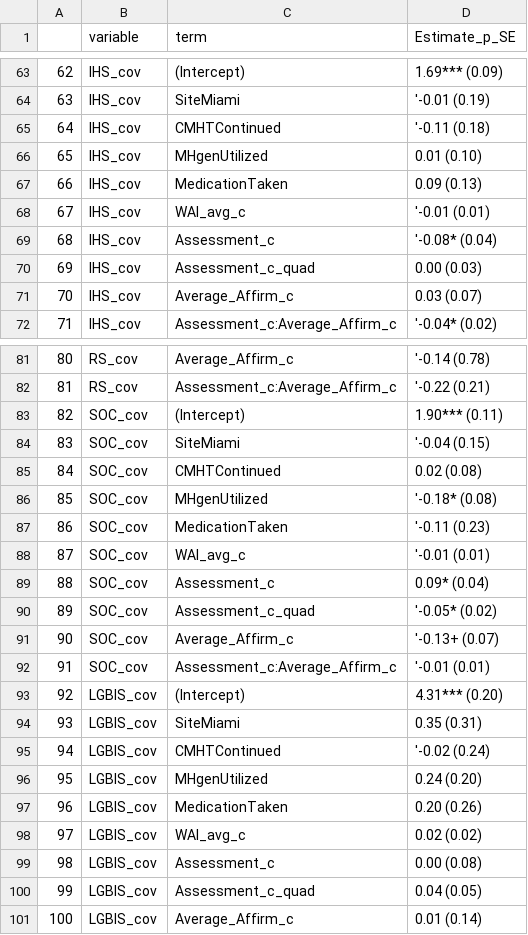
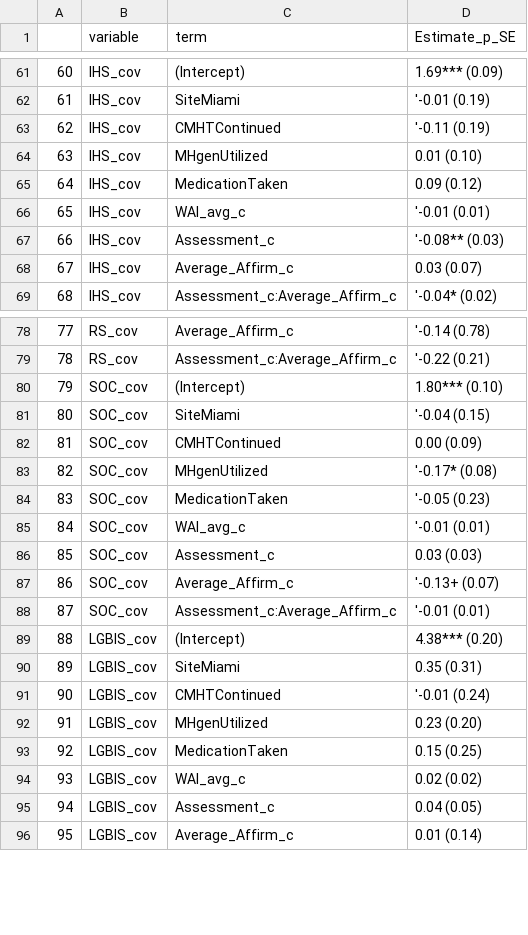
Before and after one commit to tj-sullivan/ladi, a CSV file: output/table-output.csv, drawn as a sheet; only a part is shown, gaps mark what is left out; removed rows and columns are numbered as before the commit, all else as after; the diff covers the shown part only; the diff names each change by its address in the sheet, - before the commit and + after, or states it on an @@ line.

```diff
--- a/output/table-output.csv
+++ b/output/table-output.csv
@@ column A renumbered from row 20 down @@
-D63 (Estimate_p_SE): '-0.11 (0.18)
+D63 (Estimate_p_SE): '-0.11 (0.19)
-D65 (Estimate_p_SE): 0.09 (0.13)
+D65 (Estimate_p_SE): 0.09 (0.12)
-D67 (Estimate_p_SE): '-0.08* (0.04)
+D67 (Estimate_p_SE): '-0.08** (0.03)
-row 70: 69 | IHS_cov | Assessment_c_quad | 0.00 (0.03)
-D80 (Estimate_p_SE): 1.90*** (0.11)
+D80 (Estimate_p_SE): 1.80*** (0.10)
-D82 (Estimate_p_SE): 0.02 (0.08)
+D82 (Estimate_p_SE): 0.00 (0.09)
-D83 (Estimate_p_SE): '-0.18* (0.08)
+D83 (Estimate_p_SE): '-0.17* (0.08)
-D84 (Estimate_p_SE): '-0.11 (0.23)
+D84 (Estimate_p_SE): '-0.05 (0.23)
-D86 (Estimate_p_SE): 0.09* (0.04)
+D86 (Estimate_p_SE): 0.03 (0.03)
-row 90: 89 | SOC_cov | Assessment_c_quad | '-0.05* (0.02)
-D89 (Estimate_p_SE): 4.31*** (0.20)
+D89 (Estimate_p_SE): 4.38*** (0.20)
-D91 (Estimate_p_SE): '-0.02 (0.24)
+D91 (Estimate_p_SE): '-0.01 (0.24)
-D92 (Estimate_p_SE): 0.24 (0.20)
+D92 (Estimate_p_SE): 0.23 (0.20)
-D93 (Estimate_p_SE): 0.20 (0.26)
+D93 (Estimate_p_SE): 0.15 (0.25)
-row 99: 98 | LGBIS_cov | Assessment_c | 0.00 (0.08)
-C95 (term): Assessment_c_quad
+C95 (term): Assessment_c
```
Also changed, not shown: 1 added row, 3 removed rows, 1 moved row and 10 edited cells elsewhere in this file, 25 other files.
